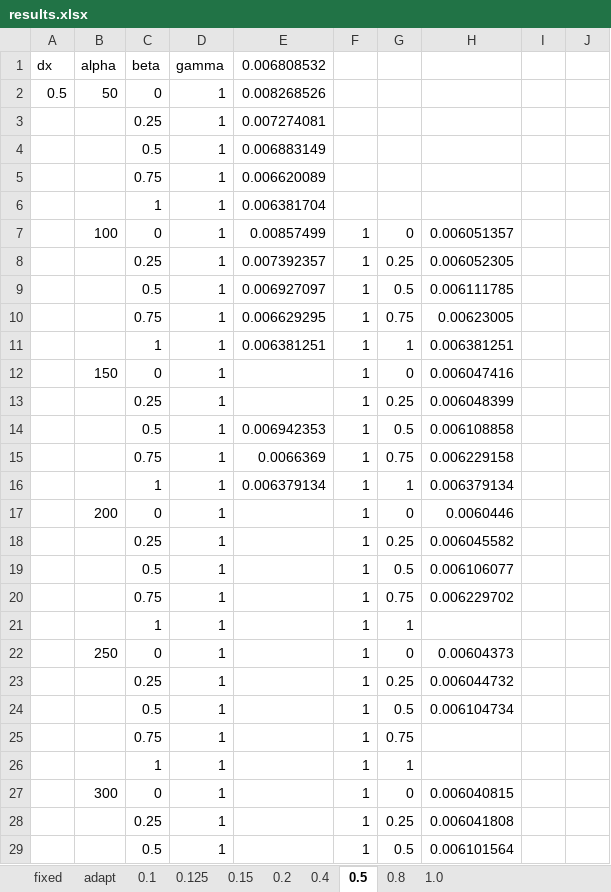
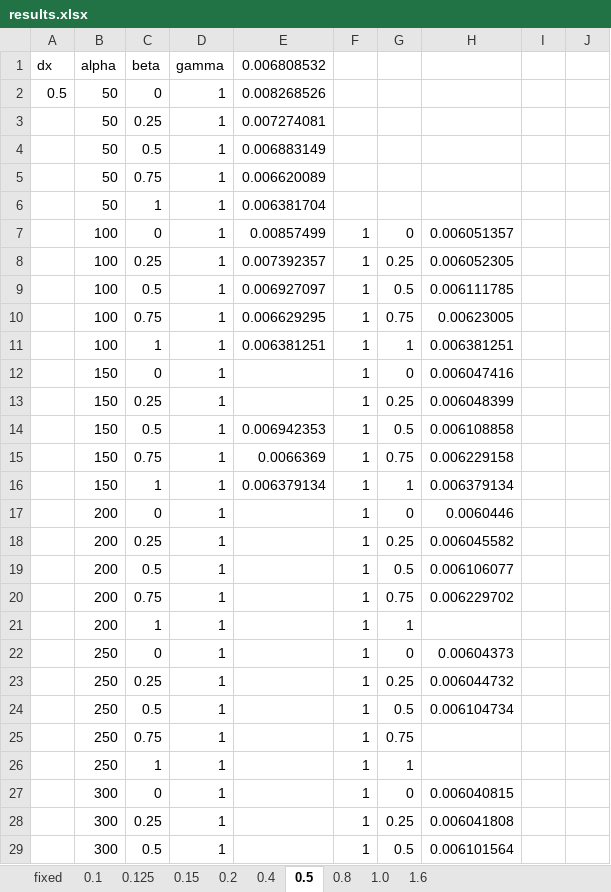
Before and after one commit to mc4117/adapt_utils, an Excel workbook: test_cases/trench_slant/results.xlsx, sheet 0.5, drawn as a sheet; only a part is shown; values as stored, in another font and other column widths than the file's, no borders; the diff covers the shown part only; the diff names each change by its address in the sheet, - before the commit and + after, or states it on an @@ line.

```diff
--- a/test_cases/trench_slant/results.xlsx (sheet 0.5)
+++ b/test_cases/trench_slant/results.xlsx (sheet 0.5)
-sheet tab: adapt
+sheet tab: 1.6
-B3:B6 (alpha): (empty)
+B3:B6 (alpha): 50
-B8:B11 (alpha): (empty)
+B8:B11 (alpha): 100
-B13:B16 (alpha): (empty)
+B13:B16 (alpha): 150
-B18:B21 (alpha): (empty)
+B18:B21 (alpha): 200
-B23:B26 (alpha): (empty)
+B23:B26 (alpha): 250
-B28:B29 (alpha): (empty)
+B28:B29 (alpha): 300
```
Also changed, not shown: 6 edited cells elsewhere in this sheet, sheet 0.4, sheet 0.125, sheet 0.8, sheet 1.0, sheet 0.2, sheet 0.1, 1 more sheet, formulas that keep their value, test_cases/trench_sed_model/adapt_output.xlsx, 21 other files.
